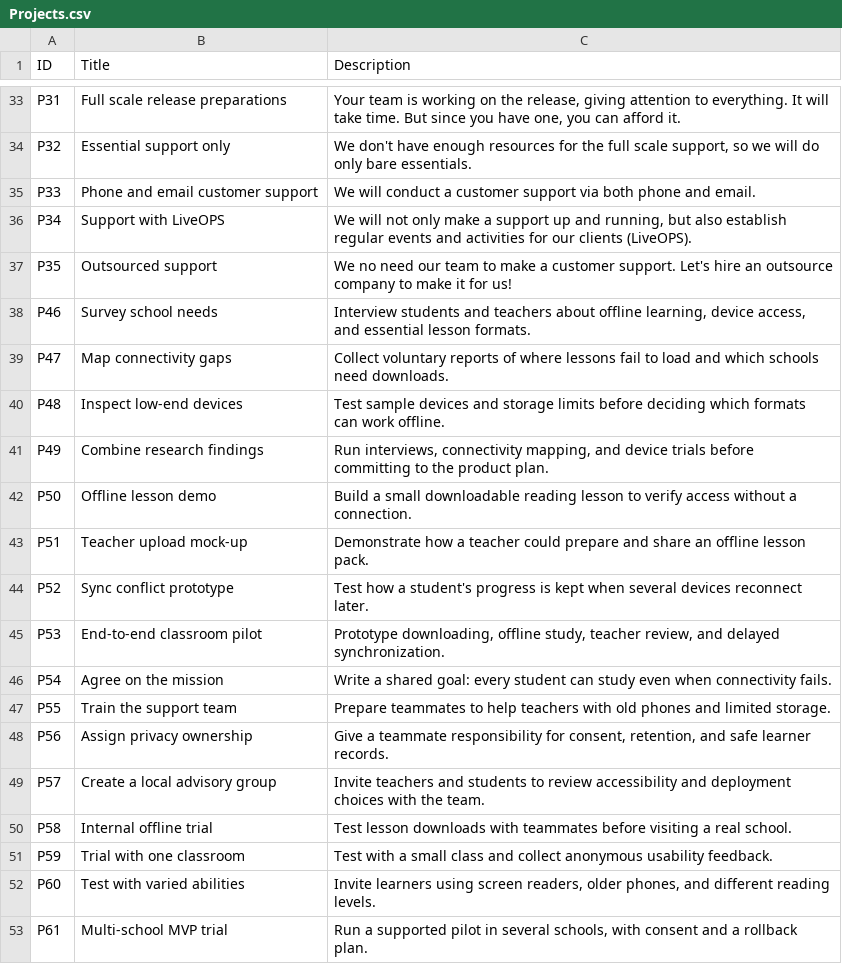
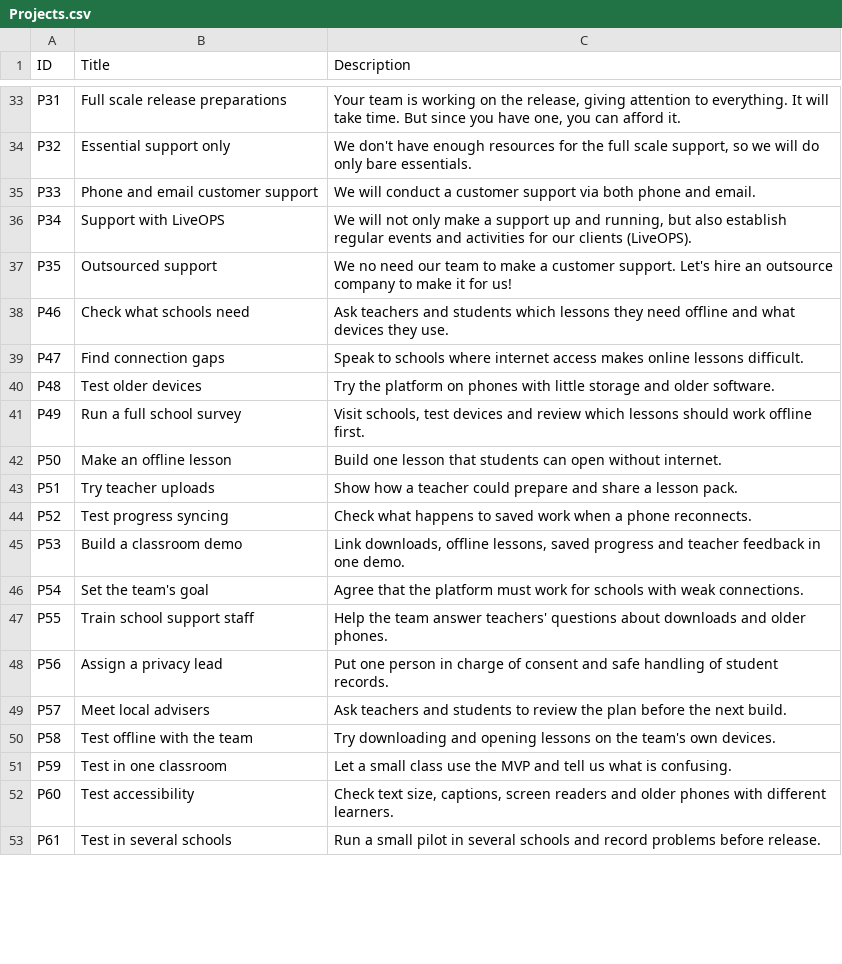
Before and after one commit to Kazakh-British-Technical-University/dpgsim, a CSV file: dpg_sim_export/Data/en/Projects.csv, drawn as a sheet; only a part is shown, gaps mark what is left out; the diff covers the shown part only.

Commit message:
Rewrite scenario and choices in concise game style

```diff
--- a/dpg_sim_export/Data/en/Projects.csv
+++ b/dpg_sim_export/Data/en/Projects.csv
@@ -37,17 +37,17 @@ P34,Support with LiveOPS,"We will not only make a support up and running, but al
 P35,Outsourced support,We no need our team to make a customer support. Let's hire an outsource company to make it for us!
-P46,Survey school needs,"Interview students and teachers about offline learning, device access, and essential lesson formats."
-P47,Map connectivity gaps,Collect voluntary reports of where lessons fail to load and which schools need downloads.
-P48,Inspect low-end devices,Test sample devices and storage limits before deciding which formats can work offline.
-P49,Combine research findings,"Run interviews, connectivity mapping, and device trials before committing to the product plan."
-P50,Offline lesson demo,Build a small downloadable reading lesson to verify access without a connection.
-P51,Teacher upload mock-up,Demonstrate how a teacher could prepare and share an offline lesson pack.
-P52,Sync conflict prototype,Test how a student's progress is kept when several devices reconnect later.
-P53,End-to-end classroom pilot,"Prototype downloading, offline study, teacher review, and delayed synchronization."
-P54,Agree on the mission,Write a shared goal: every student can study even when connectivity fails.
-P55,Train the support team,Prepare teammates to help teachers with old phones and limited storage.
-P56,Assign privacy ownership,"Give a teammate responsibility for consent, retention, and safe learner records."
-P57,Create a local advisory group,Invite teachers and students to review accessibility and deployment choices with the team.
-P58,Internal offline trial,Test lesson downloads with teammates before visiting a real school.
-P59,Trial with one classroom,Test with a small class and collect anonymous usability feedback.
-P60,Test with varied abilities,"Invite learners using screen readers, older phones, and different reading levels."
-P61,Multi-school MVP trial,"Run a supported pilot in several schools, with consent and a rollback plan."
+P46,Check what schools need,Ask teachers and students which lessons they need offline and what devices they use.
+P47,Find connection gaps,Speak to schools where internet access makes online lessons difficult.
+P48,Test older devices,Try the platform on phones with little storage and older software.
+P49,Run a full school survey,"Visit schools, test devices and review which lessons should work offline first."
+P50,Make an offline lesson,Build one lesson that students can open without internet.
+P51,Try teacher uploads,Show how a teacher could prepare and share a lesson pack.
+P52,Test progress syncing,Check what happens to saved work when a phone reconnects.
+P53,Build a classroom demo,"Link downloads, offline lessons, saved progress and teacher feedback in one demo."
+P54,Set the team's goal,Agree that the platform must work for schools with weak connections.
+P55,Train school support staff,Help the team answer teachers' questions about downloads and older phones.
+P56,Assign a privacy lead,Put one person in charge of consent and safe handling of student records.
+P57,Meet local advisers,Ask teachers and students to review the plan before the next build.
+P58,Test offline with the team,Try downloading and opening lessons on the team's own devices.
+P59,Test in one classroom,Let a small class use the MVP and tell us what is confusing.
+P60,Test accessibility,"Check text size, captions, screen readers and older phones with different learners."
+P61,Test in several schools,Run a small pilot in several schools and record problems before release.
```
Also changed, not shown: 40 edited cells elsewhere in this file.
